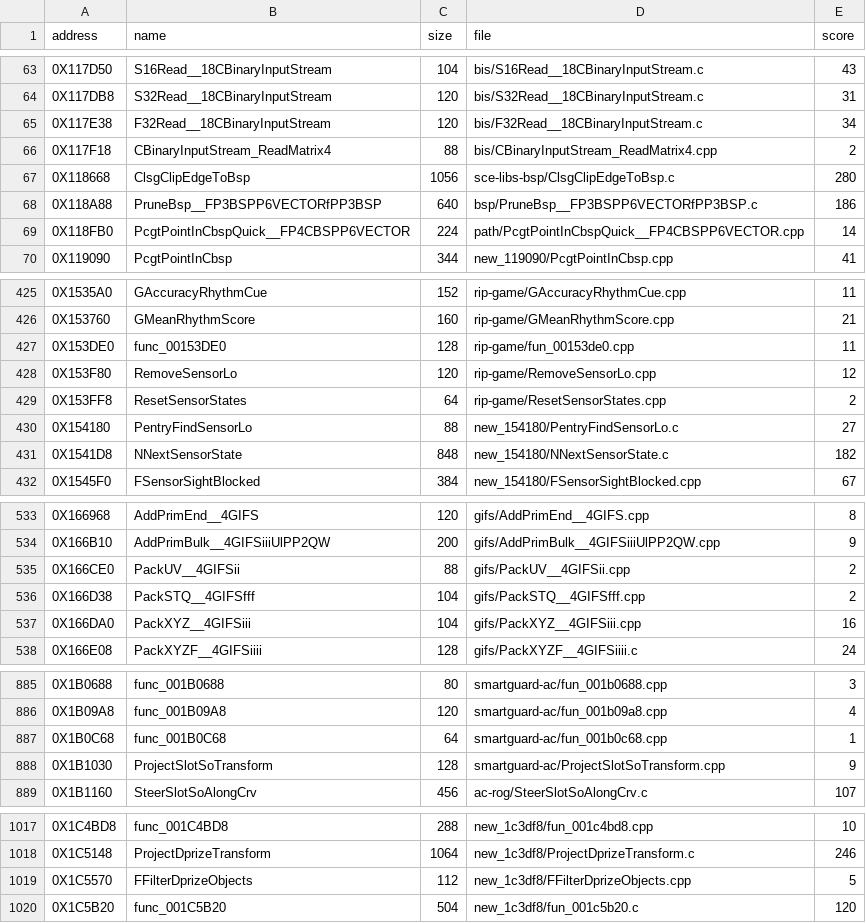
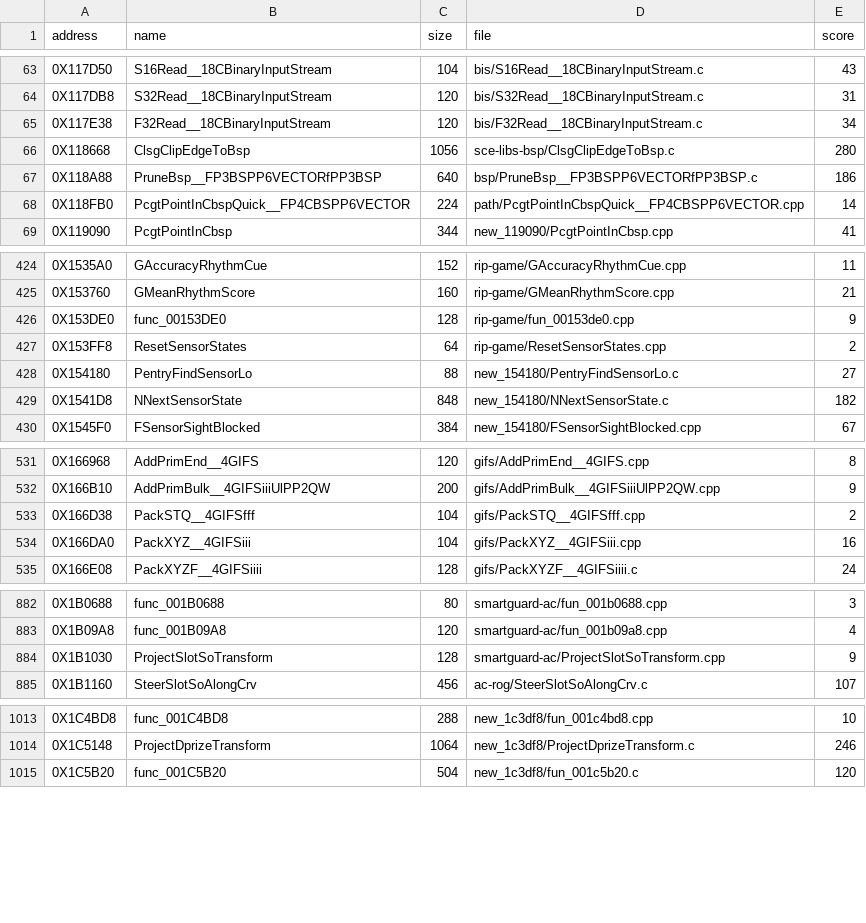
Before and after one commit to Blightwidow/rogue-byte, a TSV file: nonmatching/MANIFEST.tsv, drawn as a sheet; only a part is shown, gaps mark what is left out; the diff covers the shown part only.

```diff
--- a/nonmatching/MANIFEST.tsv
+++ b/nonmatching/MANIFEST.tsv
@@ -65,3 +65,2 @@ address	name	size	file	score
 0X117E38	F32Read__18CBinaryInputStream	120	bis/F32Read__18CBinaryInputStream.c	34
-0X117F18	CBinaryInputStream_ReadMatrix4	88	bis/CBinaryInputStream_ReadMatrix4.cpp	2
 0X118668	ClsgClipEdgeToBsp	1056	sce-libs-bsp/ClsgClipEdgeToBsp.c	280
@@ -426,4 +425,3 @@ address	name	size	file	score
 0X153760	GMeanRhythmScore	160	rip-game/GMeanRhythmScore.cpp	21
-0X153DE0	func_00153DE0	128	rip-game/fun_00153de0.cpp	11
-0X153F80	RemoveSensorLo	120	rip-game/RemoveSensorLo.cpp	12
+0X153DE0	func_00153DE0	128	rip-game/fun_00153de0.cpp	9
 0X153FF8	ResetSensorStates	64	rip-game/ResetSensorStates.cpp	2
@@ -534,3 +532,2 @@ address	name	size	file	score
 0X166B10	AddPrimBulk__4GIFSiiiUlPP2QW	200	gifs/AddPrimBulk__4GIFSiiiUlPP2QW.cpp	9
-0X166CE0	PackUV__4GIFSii	88	gifs/PackUV__4GIFSii.cpp	2
 0X166D38	PackSTQ__4GIFSfff	104	gifs/PackSTQ__4GIFSfff.cpp	2
@@ -886,3 +883,2 @@ address	name	size	file	score
 0X1B09A8	func_001B09A8	120	smartguard-ac/fun_001b09a8.cpp	4
-0X1B0C68	func_001B0C68	64	smartguard-ac/fun_001b0c68.cpp	1
 0X1B1030	ProjectSlotSoTransform	128	smartguard-ac/ProjectSlotSoTransform.cpp	9
@@ -1018,3 +1014,2 @@ address	name	size	file	score
 0X1C5148	ProjectDprizeTransform	1064	new_1c3df8/ProjectDprizeTransform.c	246
-0X1C5570	FFilterDprizeObjects	112	new_1c3df8/FFilterDprizeObjects.cpp	5
 0X1C5B20	func_001C5B20	504	new_1c3df8/fun_001c5b20.c	120
```
Also changed, not shown: 3 removed rows and 22 edited cells elsewhere in this file, src/MANIFEST.tsv, 37 other files.
